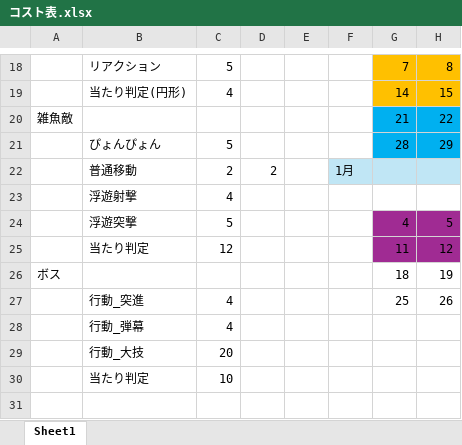
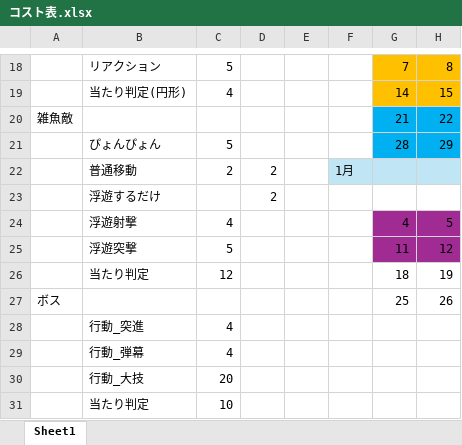
Before and after one commit to Tiger5286/WinterGame_2025, an Excel workbook: コスト表.xlsx, sheet Sheet1, drawn as a sheet; only a part is shown, gaps mark what is left out; values as stored, in another font and other column widths than the file's, no borders; rows hold the shown columns only; the diff names each change by its address in the sheet, - before the commit and + after, or states it on an @@ line.

```diff
--- a/コスト表.xlsx (sheet Sheet1)
+++ b/コスト表.xlsx (sheet Sheet1)
-B23: 浮遊射撃
+B23: 浮遊するだけ
-C23: 4
+C23: (empty)
-D23: (empty)
+D23: 2
-B24: 浮遊突撃
+B24: 浮遊射撃
-C24: 5
+C24: 4
-B25: 当たり判定
+B25: 浮遊突撃
-C25: 12
+C25: 5
-A26: ボス
+A26: (empty)
-B26: (empty)
+B26: 当たり判定
-C26: (empty)
+C26: 12
-A27: (empty)
+A27: ボス
-B27: 行動_突進
+B27: (empty)
-C27: 4
+C27: (empty)
+row 28:  | 行動_突進 | 4
```
Also changed, not shown: 1 other file.
